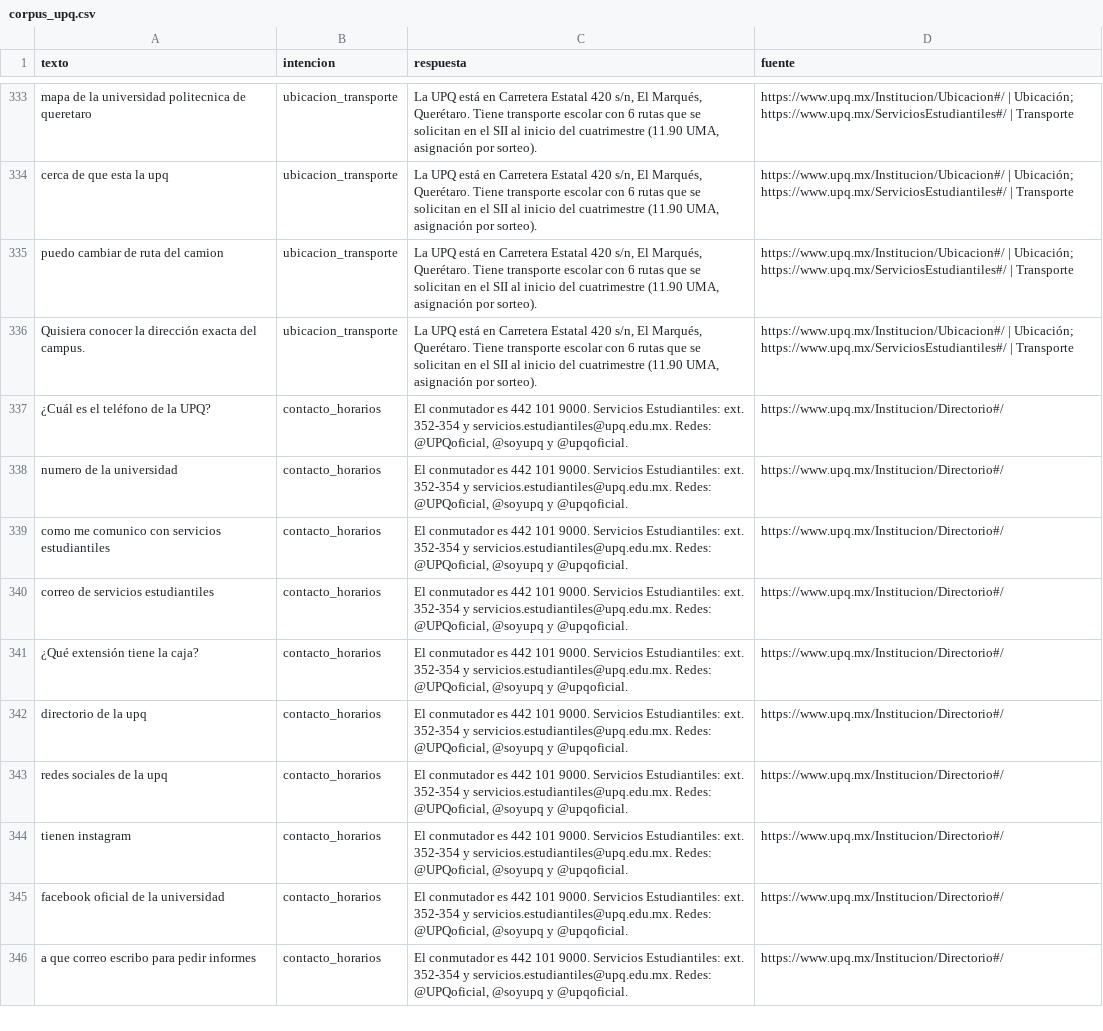
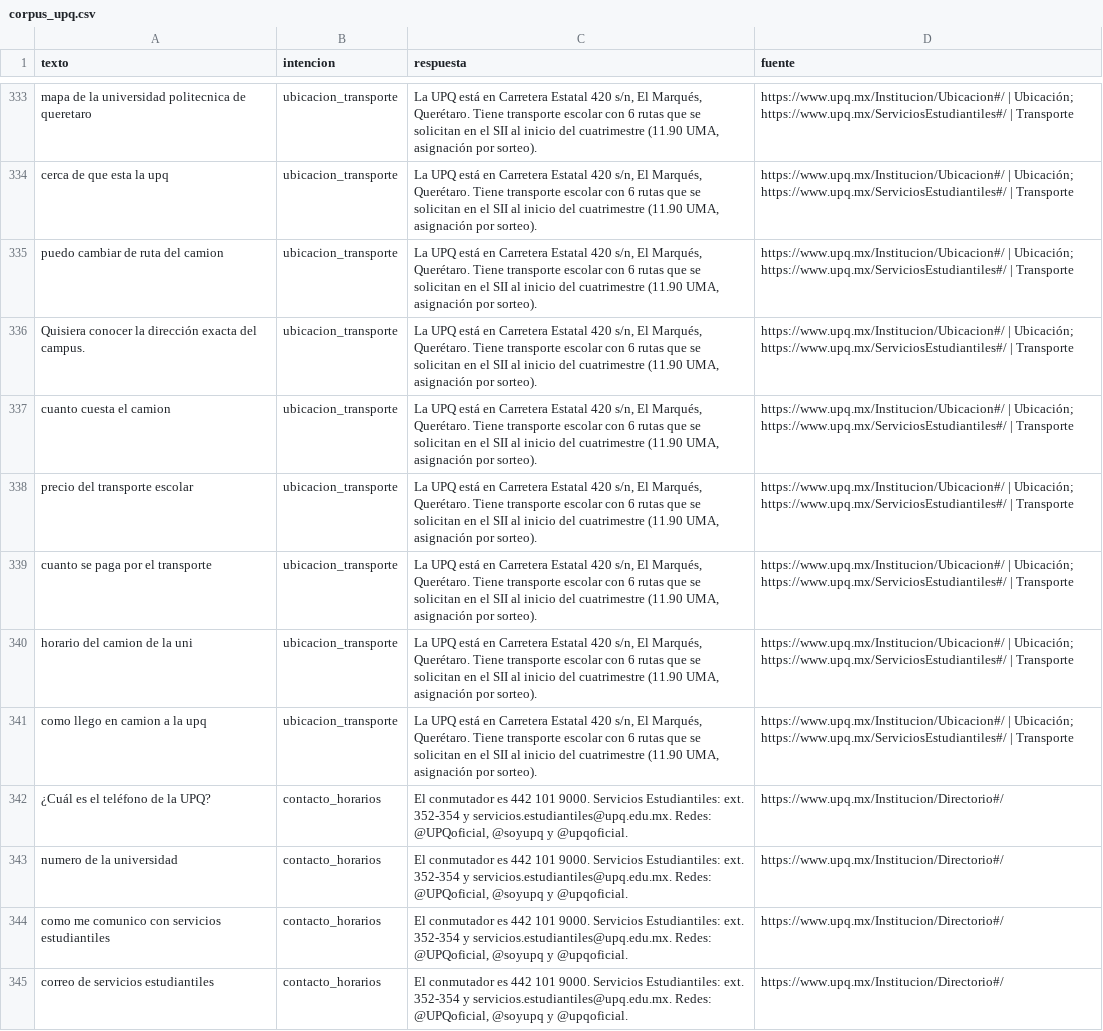
Before and after one commit to who-is-baz/chatbot-upq, a CSV file: data/corpus_upq.csv, drawn as a sheet; only a part is shown, gaps mark what is left out; the shorter side is filled out with more unchanged rows.

Commit message:
[Data] Agrega 5 variantes de ubicacion_transporte sobre el costo del camión

```diff
--- a/data/corpus_upq.csv
+++ b/data/corpus_upq.csv
@@ -336,2 +336,7 @@ puedo cambiar de ruta del camion,ubicacion_transporte,"La UPQ está en Carretera
 Quisiera conocer la dirección exacta del campus.,ubicacion_transporte,"La UPQ está en Carretera Estatal 420 s/n, El Marqués, Querétaro. Tiene transporte escolar con 6 rutas que se solicitan en el SII al inicio del cuatrimestre (11.90 UMA, asignación por sorteo).",https://www.upq.mx/Institucion/Ubicacion#/ | Ubicación; https://www.upq.mx/ServiciosEstudiantiles#/ | Transporte
+cuanto cuesta el camion,ubicacion_transporte,"La UPQ está en Carretera Estatal 420 s/n, El Marqués, Querétaro. Tiene transporte escolar con 6 rutas que se solicitan en el SII al inicio del cuatrimestre (11.90 UMA, asignación por sorteo).",https://www.upq.mx/Institucion/Ubicacion#/ | Ubicación; https://www.upq.mx/ServiciosEstudiantiles#/ | Transporte
+precio del transporte escolar,ubicacion_transporte,"La UPQ está en Carretera Estatal 420 s/n, El Marqués, Querétaro. Tiene transporte escolar con 6 rutas que se solicitan en el SII al inicio del cuatrimestre (11.90 UMA, asignación por sorteo).",https://www.upq.mx/Institucion/Ubicacion#/ | Ubicación; https://www.upq.mx/ServiciosEstudiantiles#/ | Transporte
+cuanto se paga por el transporte,ubicacion_transporte,"La UPQ está en Carretera Estatal 420 s/n, El Marqués, Querétaro. Tiene transporte escolar con 6 rutas que se solicitan en el SII al inicio del cuatrimestre (11.90 UMA, asignación por sorteo).",https://www.upq.mx/Institucion/Ubicacion#/ | Ubicación; https://www.upq.mx/ServiciosEstudiantiles#/ | Transporte
+horario del camion de la uni,ubicacion_transporte,"La UPQ está en Carretera Estatal 420 s/n, El Marqués, Querétaro. Tiene transporte escolar con 6 rutas que se solicitan en el SII al inicio del cuatrimestre (11.90 UMA, asignación por sorteo).",https://www.upq.mx/Institucion/Ubicacion#/ | Ubicación; https://www.upq.mx/ServiciosEstudiantiles#/ | Transporte
+como llego en camion a la upq,ubicacion_transporte,"La UPQ está en Carretera Estatal 420 s/n, El Marqués, Querétaro. Tiene transporte escolar con 6 rutas que se solicitan en el SII al inicio del cuatrimestre (11.90 UMA, asignación por sorteo).",https://www.upq.mx/Institucion/Ubicacion#/ | Ubicación; https://www.upq.mx/ServiciosEstudiantiles#/ | Transporte
 ¿Cuál es el teléfono de la UPQ?,contacto_horarios,"El conmutador es 442 101 9000. Servicios Estudiantiles: ext. 352-354 y servicios.estudiantiles@upq.edu.mx. Redes: @UPQoficial, @soyupq y @upqoficial.",https://www.upq.mx/Institucion/Directorio#/
```
Also changed, not shown: data/intenciones/corpus_fernanda.csv.
